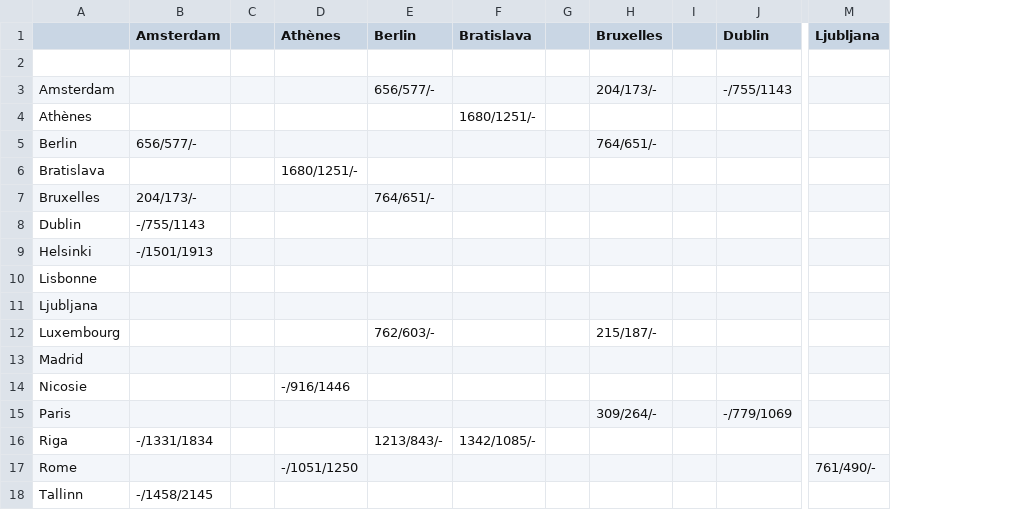
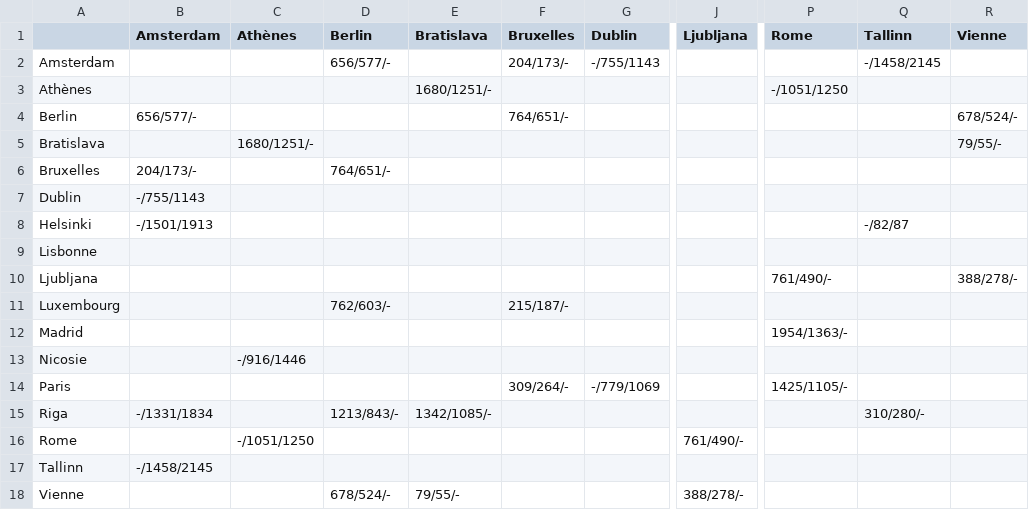
Before and after one commit to fjoalland/metaheuristic-project, a CSV file: base.csv, drawn as a sheet; only a part is shown, gaps mark what is left out; removed rows and columns are numbered as before the commit, all else as after; rows hold the shown columns only; the diff names each change by its address in the sheet, - before the commit and + after, or states it on an @@ line.

```diff
--- a/base.csv
+++ b/base.csv
-column C, empty
-column G, empty
-column I, empty
+column P (Rome), rows 3-14: -/1051/1250 |  |  |  |  |  |  | 761/490/- |  | 1954/1363/- |  | 1425/1105/-
+column Q (Tallinn), rows 2-15: -/1458/2145 |  |  |  |  |  | -/82/87 |  |  |  |  |  |  | 310/280/-
+column R (Vienne), rows 4-10: 678/524/- | 79/55/- |  |  |  |  | 388/278/-
-row 2: (empty)
+row 18: Vienne |  |  | 678/524/- | 79/55/- |  |  | 388/278/-
```
Also changed, not shown: 1 other file.
